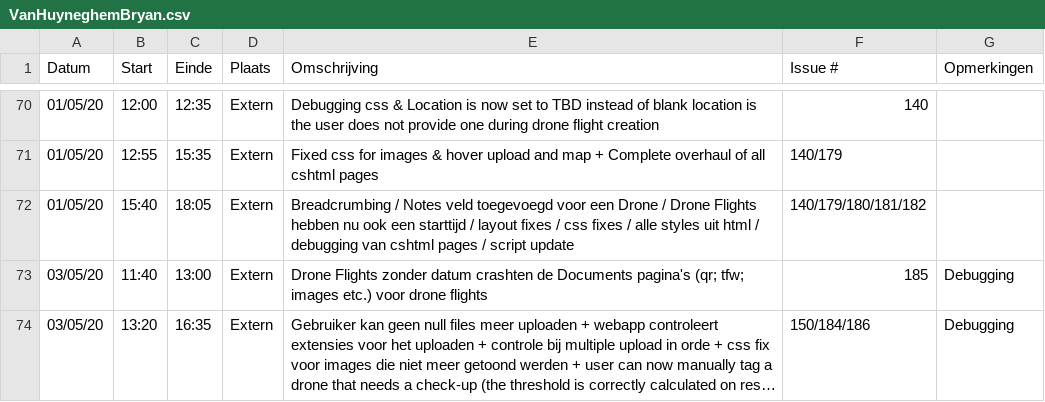
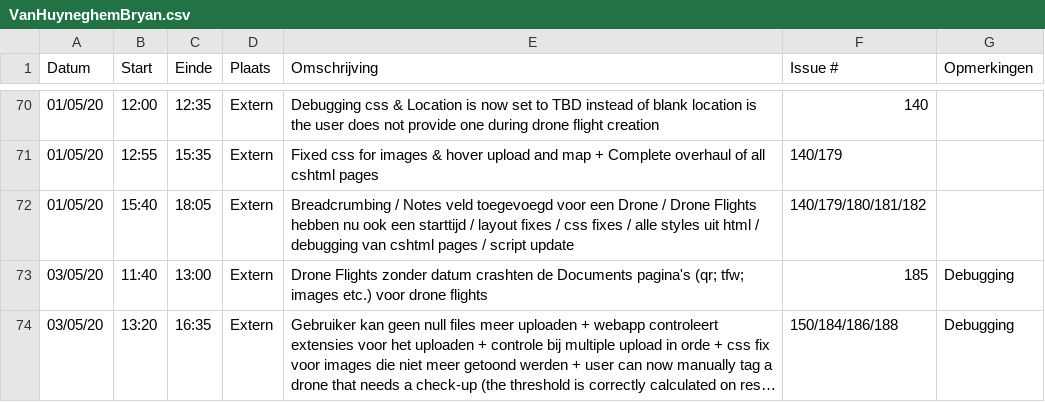
Before and after one commit to philipkukoba/Bachelors-Dissertation-DroneWebApp, a CSV file: logboeken/VanHuyneghemBryan.csv, drawn as a sheet; only a part is shown, gaps mark what is left out; long unchanged cells end in …; the diff names each change by its address in the sheet, - before the commit and + after, or states it on an @@ line.

Commit message:
Update VanHuyneghemBryan.csv

```diff
--- a/logboeken/VanHuyneghemBryan.csv
+++ b/logboeken/VanHuyneghemBryan.csv
-F74 (Issue #): 150/184/186
+F74 (Issue #): 150/184/186/188
```
